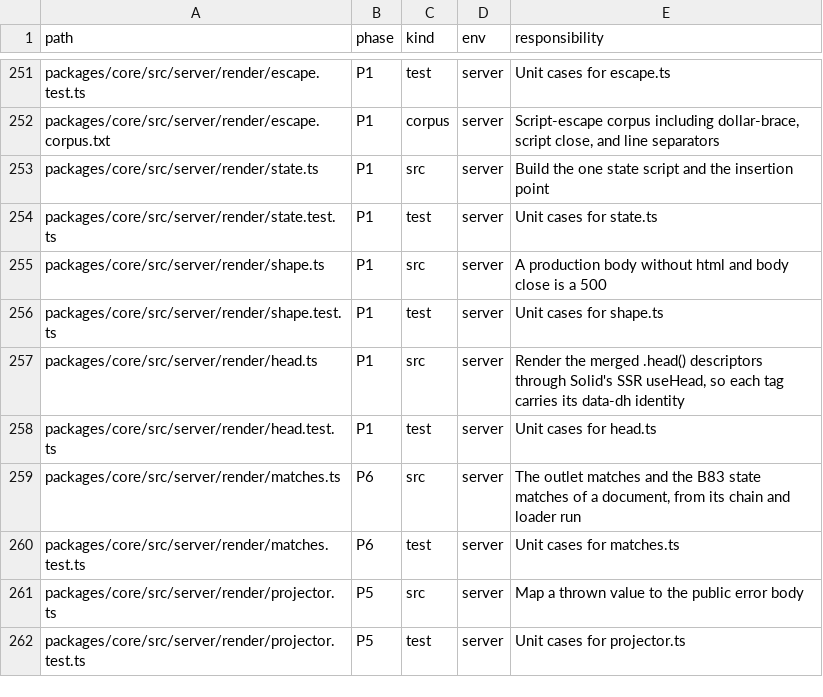
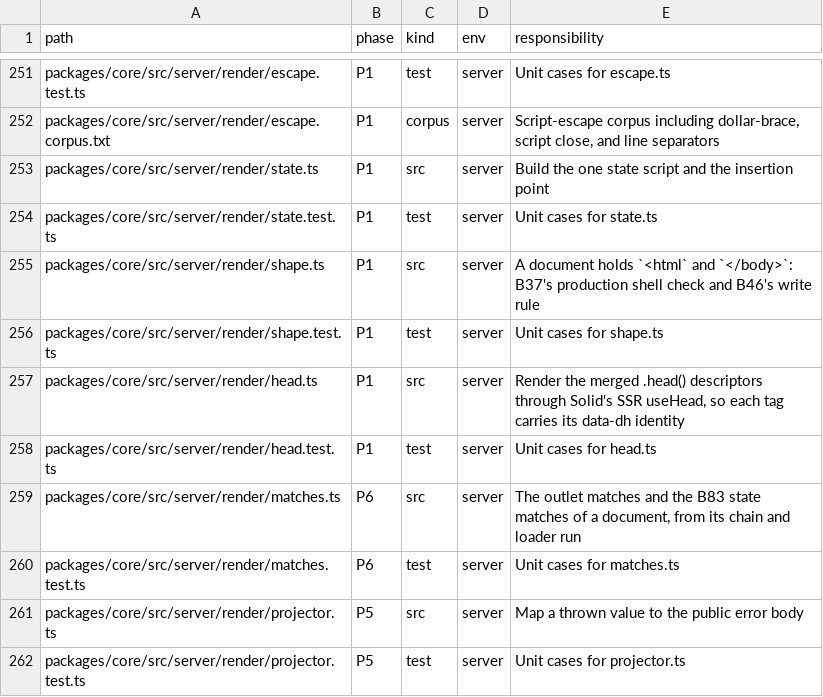
Before and after one commit to lovrozagar/flare, a TSV file: blueprint/files.tsv, drawn as a sheet; only a part is shown, gaps mark what is left out.

Commit message:
fix(bit-01): a production root with no document is a 500, logged once per root (b37)
B37 was unwired: a root whose shell had no <html> or no </body> answered 200 in production, and
B46's write rule then skipped the store without a word. renderDocument now takes the root id in
production and rejects such a shell before any byte is sent. The answer is the empty 500 of a
throw before the shell, and each server logs the root once, since a stored miss renders twice.
A root whose own loader failed never renders and is not checked. Dev serves the shell as written
(D22). isDocument is the one shape rule for B37 and B46; the unused shapeDocument is gone.
Production test roots and the basepath app now render a whole document. BUGS.md 117.1.

```diff
--- a/blueprint/files.tsv
+++ b/blueprint/files.tsv
@@ -254,3 +254,3 @@ packages/core/src/server/render/state.ts	P1	src	server	Build the one state scrip
 packages/core/src/server/render/state.test.ts	P1	test	server	Unit cases for state.ts
-packages/core/src/server/render/shape.ts	P1	src	server	A production body without html and body close is a 500
+packages/core/src/server/render/shape.ts	P1	src	server	A document holds `<html` and `</body>`: B37's production shell check and B46's write rule
 packages/core/src/server/render/shape.test.ts	P1	test	server	Unit cases for shape.ts
```
Also changed, not shown: 17 other files.
